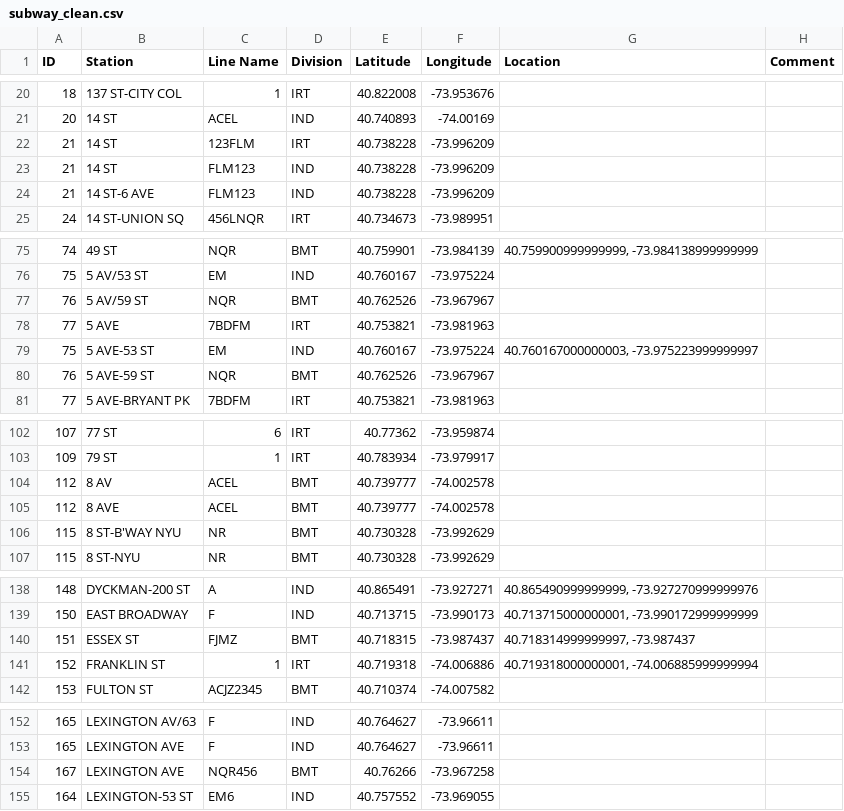
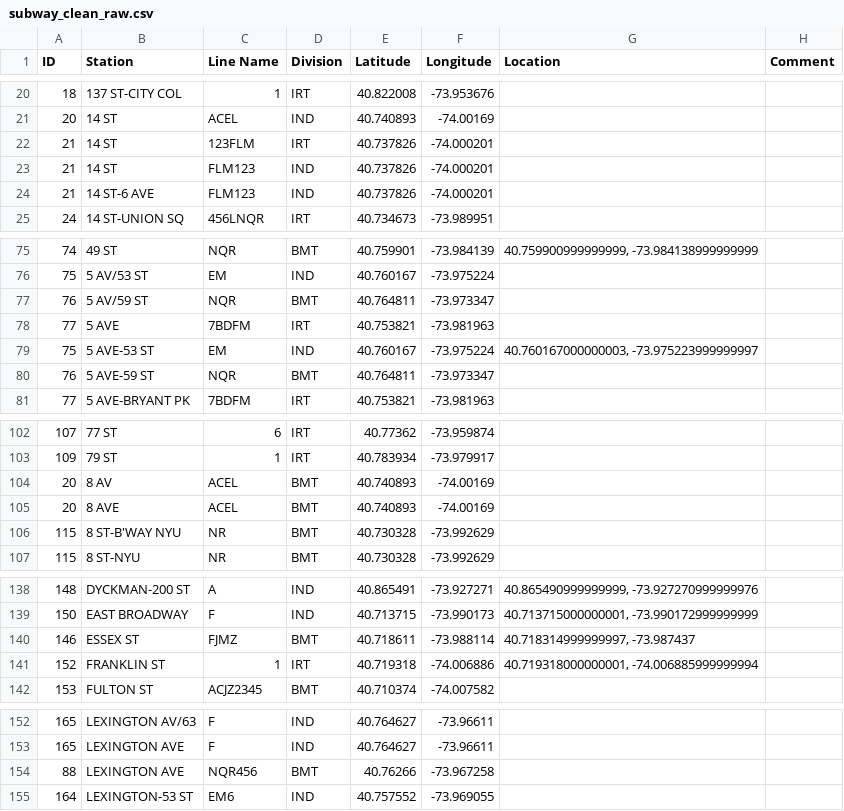
Before and after one commit to hw2312/fourcharsunder, a CSV file: data/code/subway_clean_raw.csv (was data/code/subway_clean.csv), drawn as a sheet; only a part is shown, gaps mark what is left out.

```diff
--- a/data/code/subway_clean.csv
+++ b/data/code/subway_clean_raw.csv
@@ -21,5 +21,5 @@ ID,Station,Line Name,Division,Latitude,Longitude,Location,Comment
 20,14 ST,ACEL,IND,40.740893,-74.00169,,
-21,14 ST,123FLM,IRT,40.738228,-73.996209,,
-21,14 ST,FLM123,IND,40.738228,-73.996209,,
-21,14 ST-6 AVE,FLM123,IND,40.738228,-73.996209,,
+21,14 ST,123FLM,IRT,40.737826,-74.000201,,
+21,14 ST,FLM123,IND,40.737826,-74.000201,,
+21,14 ST-6 AVE,FLM123,IND,40.737826,-74.000201,,
 24,14 ST-UNION SQ,456LNQR,IRT,40.734673,-73.989951,,
@@ -76,6 +76,6 @@ ID,Station,Line Name,Division,Latitude,Longitude,Location,Comment
 75,5 AV/53 ST,EM,IND,40.760167,-73.975224,,
-76,5 AV/59 ST,NQR,BMT,40.762526,-73.967967,,
+76,5 AV/59 ST,NQR,BMT,40.764811,-73.973347,,
 77,5 AVE,7BDFM,IRT,40.753821,-73.981963,,
 75,5 AVE-53 ST,EM,IND,40.760167,-73.975224,"40.760167000000003, -73.975223999999997",
-76,5 AVE-59 ST,NQR,BMT,40.762526,-73.967967,,
+76,5 AVE-59 ST,NQR,BMT,40.764811,-73.973347,,
 77,5 AVE-BRYANT PK,7BDFM,IRT,40.753821,-73.981963,,
@@ -103,4 +103,4 @@ ID,Station,Line Name,Division,Latitude,Longitude,Location,Comment
 109,79 ST,1,IRT,40.783934,-73.979917,,
-112,8 AV,ACEL,BMT,40.739777,-74.002578,,
-112,8 AVE,ACEL,BMT,40.739777,-74.002578,,
+20,8 AV,ACEL,BMT,40.740893,-74.00169,,
+20,8 AVE,ACEL,BMT,40.740893,-74.00169,,
 115,8 ST-B'WAY NYU,NR,BMT,40.730328,-73.992629,,
@@ -139,3 +139,3 @@ ID,Station,Line Name,Division,Latitude,Longitude,Location,Comment
 150,EAST BROADWAY,F,IND,40.713715,-73.990173,"40.713715000000001, -73.990172999999999",
-151,ESSEX ST,FJMZ,BMT,40.718315,-73.987437,"40.718314999999997, -73.987437",
+146,ESSEX ST,FJMZ,BMT,40.718611,-73.988114,"40.718314999999997, -73.987437",
 152,FRANKLIN ST,1,IRT,40.719318,-74.006886,"40.719318000000001, -74.006885999999994",
@@ -153,3 +153,3 @@ ID,Station,Line Name,Division,Latitude,Longitude,Location,Comment
 165,LEXINGTON AVE,F,IND,40.764627,-73.96611,,
-167,LEXINGTON AVE,NQR456,BMT,40.76266,-73.967258,,
+88,LEXINGTON AVE,NQR456,BMT,40.76266,-73.967258,,
 164,LEXINGTON-53 ST,EM6,IND,40.757552,-73.969055,,
```
Also changed, not shown: data/subway_coords_clean.csv, 1 other file.
